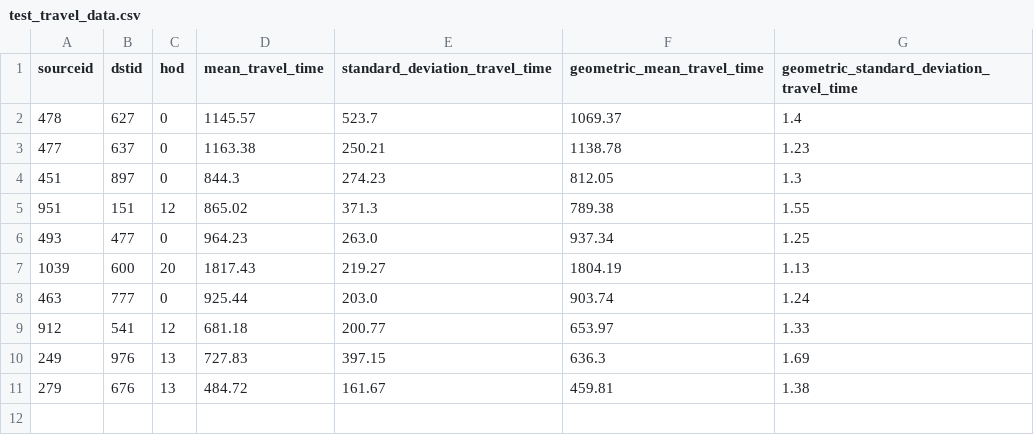
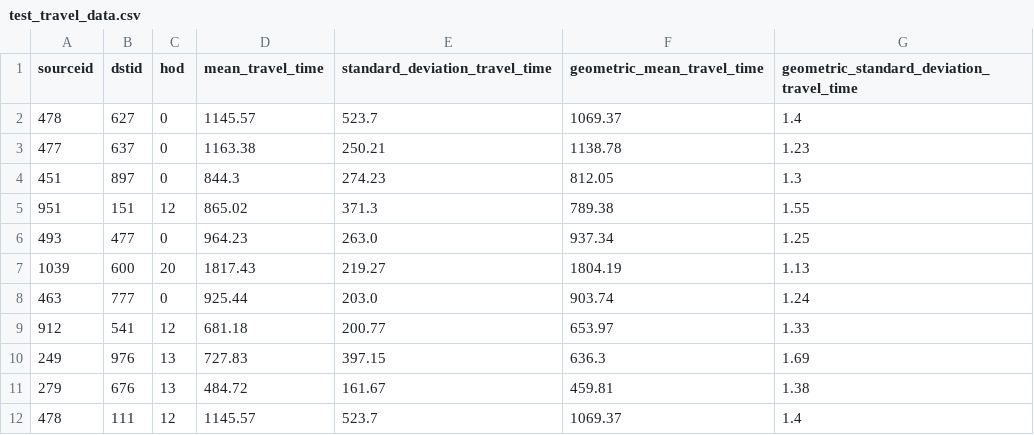
Before and after one commit to DavidFM43/web-server-c, a CSV file: P1/test_travel_data.csv, drawn as a sheet.

Commit message:
indexer.c(only sourceid)

```diff
--- a/P1/test_travel_data.csv
+++ b/P1/test_travel_data.csv
@@ -11 +11,2 @@ sourceid,dstid,hod,mean_travel_time,standard_deviation_travel_time,geometric_mea
 279,676,13,484.72,161.67,459.81,1.38
+478,111,12,1145.57,523.7,1069.37,1.4
```
Also changed, not shown: 9 other files.
